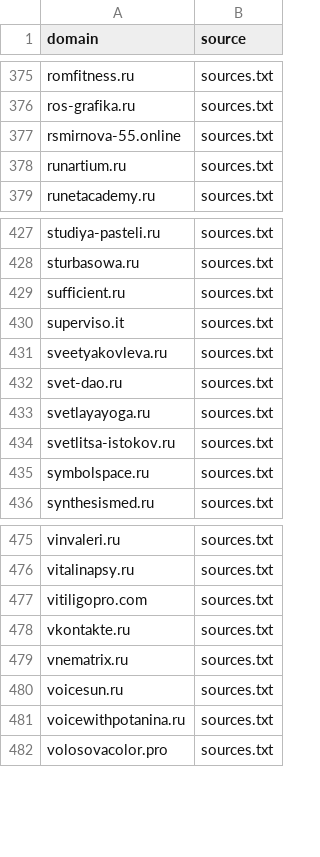
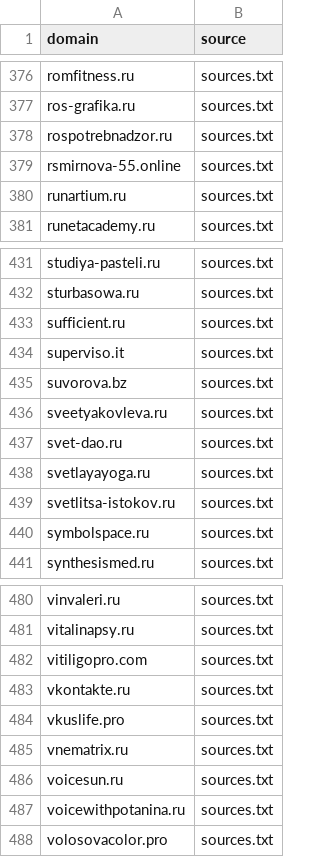
Before and after one commit to xlollypop22/rf-online-schools-registry., a CSV file: data/raw_domains.csv, drawn as a sheet; only a part is shown, gaps mark what is left out; the diff covers the shown part only; the diff names each change by its address in the sheet, - before the commit and + after, or states it on an @@ line.

```diff
--- a/data/raw_domains.csv
+++ b/data/raw_domains.csv
+row 378: rospotrebnadzor.ru | sources.txt
+row 435: suvorova.bz | sources.txt
+row 484: vkuslife.pro | sources.txt
```
Also changed, not shown: 7 added rows and 4 removed rows elsewhere in this file, data/registry_enriched.csv, data/registry_final.csv.
